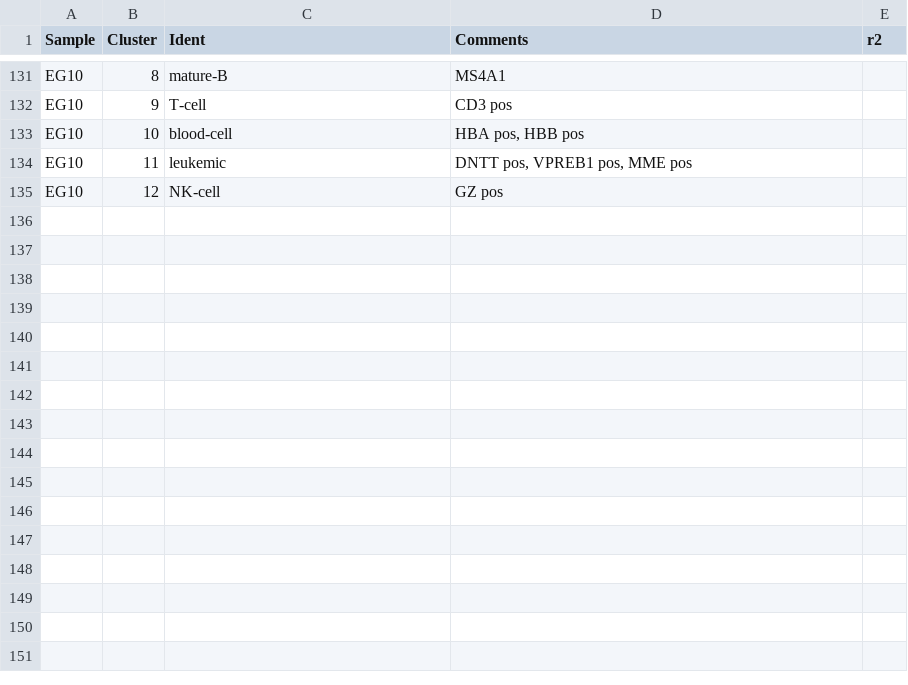
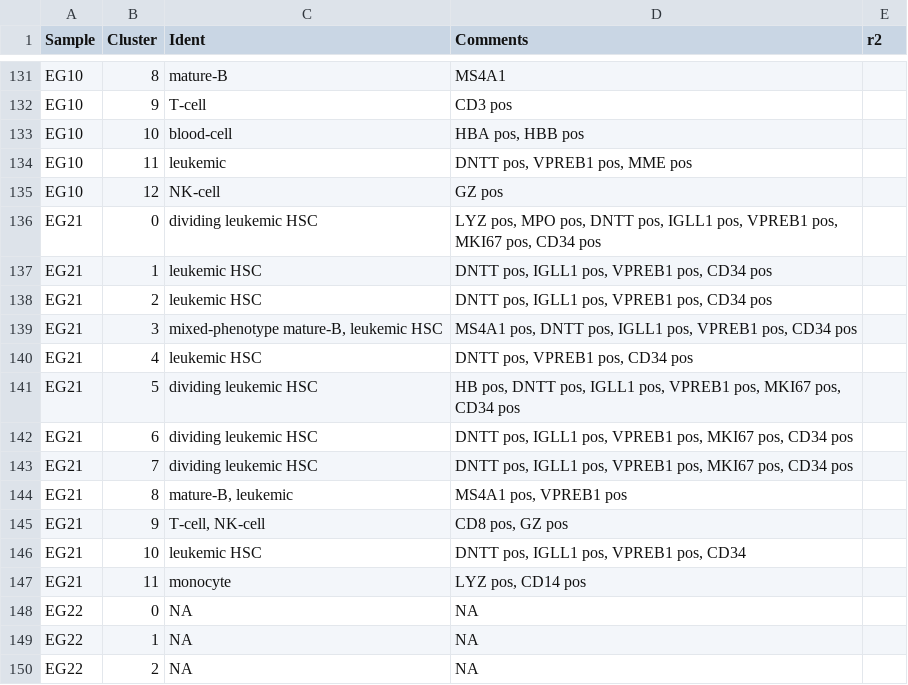
Before and after one commit to citrinehibiscus94/EG_notebooks, a TSV file: EG_notebooks_B-ALL.tsv, drawn as a sheet; only a part is shown, gaps mark what is left out; the diff names each change by its address in the sheet, - before the commit and + after, or states it on an @@ line.

Commit message:
Update EG_notebooks_B-ALL.tsv

```diff
--- a/EG_notebooks_B-ALL.tsv
+++ b/EG_notebooks_B-ALL.tsv
+row 136: EG21 | 0 | dividing leukemic HSC | LYZ pos, MPO pos, DNTT pos, IGLL1 pos, VPREB1 pos, MKI67 pos, CD34 pos
+row 137: EG21 | 1 | leukemic HSC | DNTT pos, IGLL1 pos, VPREB1 pos, CD34 pos
+row 138: EG21 | 2 | leukemic HSC | DNTT pos, IGLL1 pos, VPREB1 pos, CD34 pos
+row 139: EG21 | 3 | mixed-phenotype mature-B, leukemic HSC | MS4A1 pos, DNTT pos, IGLL1 pos, VPREB1 pos, CD34 pos
+row 140: EG21 | 4 | leukemic HSC | DNTT pos, VPREB1 pos, CD34 pos
+row 141: EG21 | 5 | dividing leukemic HSC | HB pos, DNTT pos, IGLL1 pos, VPREB1 pos, MKI67 pos, CD34 pos
+row 142: EG21 | 6 | dividing leukemic HSC | DNTT pos, IGLL1 pos, VPREB1 pos, MKI67 pos, CD34 pos
+row 143: EG21 | 7 | dividing leukemic HSC | DNTT pos, IGLL1 pos, VPREB1 pos, MKI67 pos, CD34 pos
+row 144: EG21 | 8 | mature-B, leukemic | MS4A1 pos, VPREB1 pos
+row 145: EG21 | 9 | T-cell, NK-cell | CD8 pos, GZ pos
+row 146: EG21 | 10 | leukemic HSC | DNTT pos, IGLL1 pos, VPREB1 pos, CD34
+row 147: EG21 | 11 | monocyte | LYZ pos, CD14 pos
+row 148: EG22 | 0 | NA | NA
+row 149: EG22 | 1 | NA | NA
+row 150: EG22 | 2 | NA | NA
```
